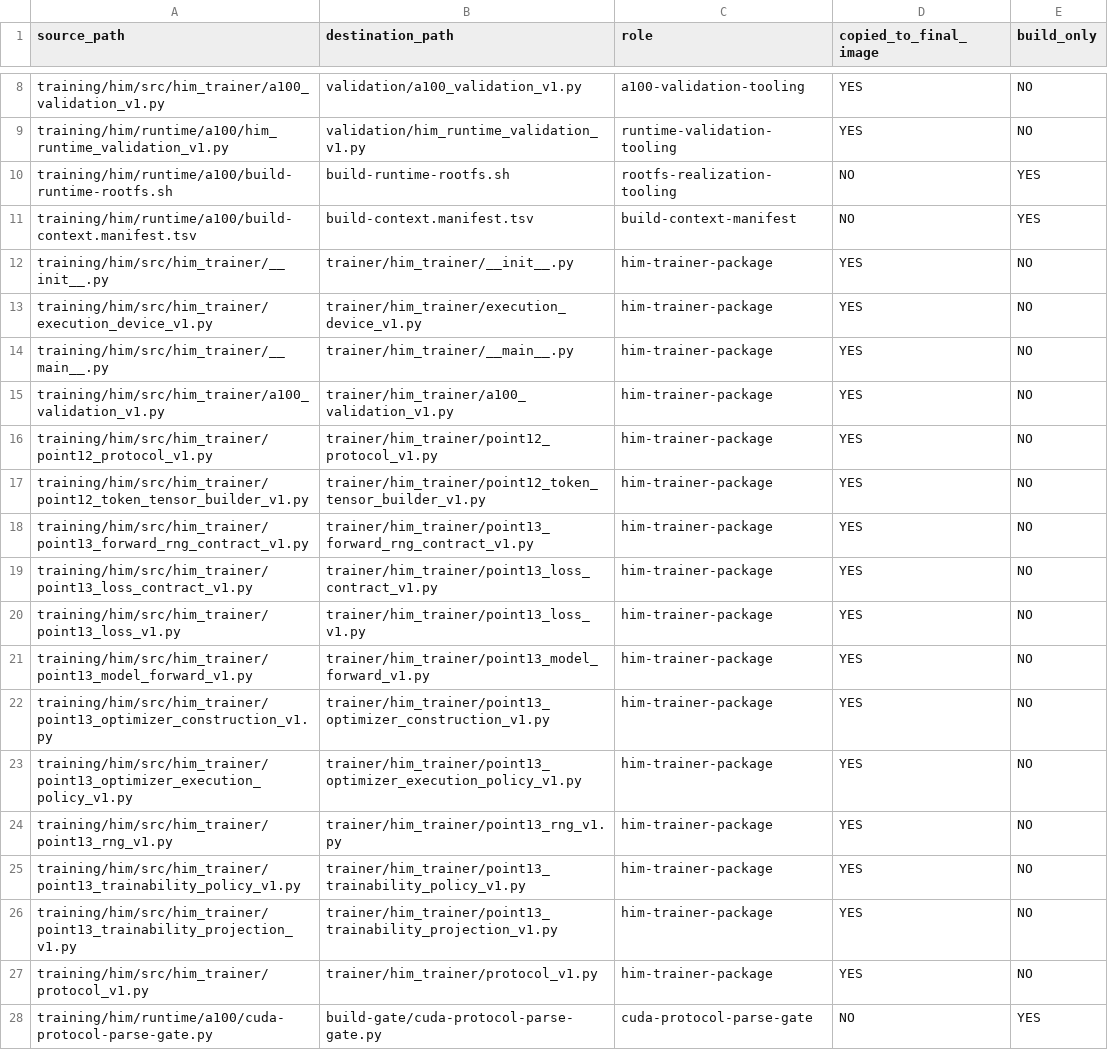
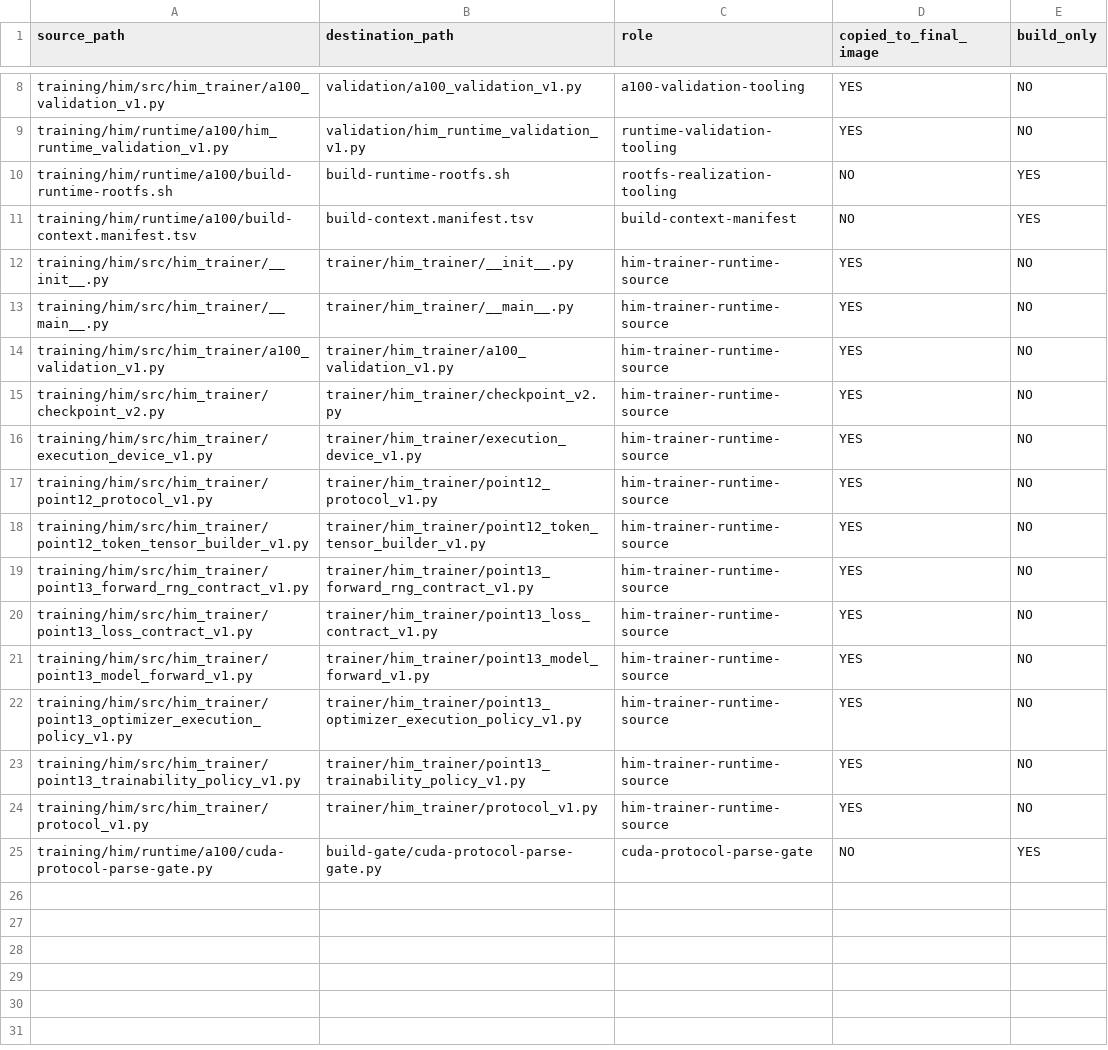
Before and after one commit to Logfather/Hivra, a TSV file: training/him/runtime/a100/build-context.manifest.tsv, drawn as a sheet; only a part is shown, gaps mark what is left out.

Commit message:
Add HIM A100 reference runtime V2

```diff
--- a/training/him/runtime/a100/build-context.manifest.tsv
+++ b/training/him/runtime/a100/build-context.manifest.tsv
@@ -11,18 +11,15 @@ training/him/runtime/a100/build-runtime-rootfs.sh	build-runtime-rootfs.sh	rootfs
 training/him/runtime/a100/build-context.manifest.tsv	build-context.manifest.tsv	build-context-manifest	NO	YES
-training/him/src/him_trainer/__init__.py	trainer/him_trainer/__init__.py	him-trainer-package	YES	NO
-training/him/src/him_trainer/execution_device_v1.py	trainer/him_trainer/execution_device_v1.py	him-trainer-package	YES	NO
-training/him/src/him_trainer/__main__.py	trainer/him_trainer/__main__.py	him-trainer-package	YES	NO
-training/him/src/him_trainer/a100_validation_v1.py	trainer/him_trainer/a100_validation_v1.py	him-trainer-package	YES	NO
-training/him/src/him_trainer/point12_protocol_v1.py	trainer/him_trainer/point12_protocol_v1.py	him-trainer-package	YES	NO
-training/him/src/him_trainer/point12_token_tensor_builder_v1.py	trainer/him_trainer/point12_token_tensor_builder_v1.py	him-trainer-package	YES	NO
-training/him/src/him_trainer/point13_forward_rng_contract_v1.py	trainer/him_trainer/point13_forward_rng_contract_v1.py	him-trainer-package	YES	NO
-training/him/src/him_trainer/point13_loss_contract_v1.py	trainer/him_trainer/point13_loss_contract_v1.py	him-trainer-package	YES	NO
-training/him/src/him_trainer/point13_loss_v1.py	trainer/him_trainer/point13_loss_v1.py	him-trainer-package	YES	NO
-training/him/src/him_trainer/point13_model_forward_v1.py	trainer/him_trainer/point13_model_forward_v1.py	him-trainer-package	YES	NO
-training/him/src/him_trainer/point13_optimizer_construction_v1.py	trainer/him_trainer/point13_optimizer_construction_v1.py	him-trainer-package	YES	NO
-training/him/src/him_trainer/point13_optimizer_execution_policy_v1.py	trainer/him_trainer/point13_optimizer_execution_policy_v1.py	him-trainer-package	YES	NO
-training/him/src/him_trainer/point13_rng_v1.py	trainer/him_trainer/point13_rng_v1.py	him-trainer-package	YES	NO
-training/him/src/him_trainer/point13_trainability_policy_v1.py	trainer/him_trainer/point13_trainability_policy_v1.py	him-trainer-package	YES	NO
-training/him/src/him_trainer/point13_trainability_projection_v1.py	trainer/him_trainer/point13_trainability_projection_v1.py	him-trainer-package	YES	NO
-training/him/src/him_trainer/protocol_v1.py	trainer/him_trainer/protocol_v1.py	him-trainer-package	YES	NO
+training/him/src/him_trainer/__init__.py	trainer/him_trainer/__init__.py	him-trainer-runtime-source	YES	NO
+training/him/src/him_trainer/__main__.py	trainer/him_trainer/__main__.py	him-trainer-runtime-source	YES	NO
+training/him/src/him_trainer/a100_validation_v1.py	trainer/him_trainer/a100_validation_v1.py	him-trainer-runtime-source	YES	NO
+training/him/src/him_trainer/checkpoint_v2.py	trainer/him_trainer/checkpoint_v2.py	him-trainer-runtime-source	YES	NO
+training/him/src/him_trainer/execution_device_v1.py	trainer/him_trainer/execution_device_v1.py	him-trainer-runtime-source	YES	NO
+training/him/src/him_trainer/point12_protocol_v1.py	trainer/him_trainer/point12_protocol_v1.py	him-trainer-runtime-source	YES	NO
+training/him/src/him_trainer/point12_token_tensor_builder_v1.py	trainer/him_trainer/point12_token_tensor_builder_v1.py	him-trainer-runtime-source	YES	NO
+training/him/src/him_trainer/point13_forward_rng_contract_v1.py	trainer/him_trainer/point13_forward_rng_contract_v1.py	him-trainer-runtime-source	YES	NO
+training/him/src/him_trainer/point13_loss_contract_v1.py	trainer/him_trainer/point13_loss_contract_v1.py	him-trainer-runtime-source	YES	NO
+training/him/src/him_trainer/point13_model_forward_v1.py	trainer/him_trainer/point13_model_forward_v1.py	him-trainer-runtime-source	YES	NO
+training/him/src/him_trainer/point13_optimizer_execution_policy_v1.py	trainer/him_trainer/point13_optimizer_execution_policy_v1.py	him-trainer-runtime-source	YES	NO
+training/him/src/him_trainer/point13_trainability_policy_v1.py	trainer/him_trainer/point13_trainability_policy_v1.py	him-trainer-runtime-source	YES	NO
+training/him/src/him_trainer/protocol_v1.py	trainer/him_trainer/protocol_v1.py	him-trainer-runtime-source	YES	NO
 training/him/runtime/a100/cuda-protocol-parse-gate.py	build-gate/cuda-protocol-parse-gate.py	cuda-protocol-parse-gate	NO	YES
```
Also changed, not shown: 9 other files.
